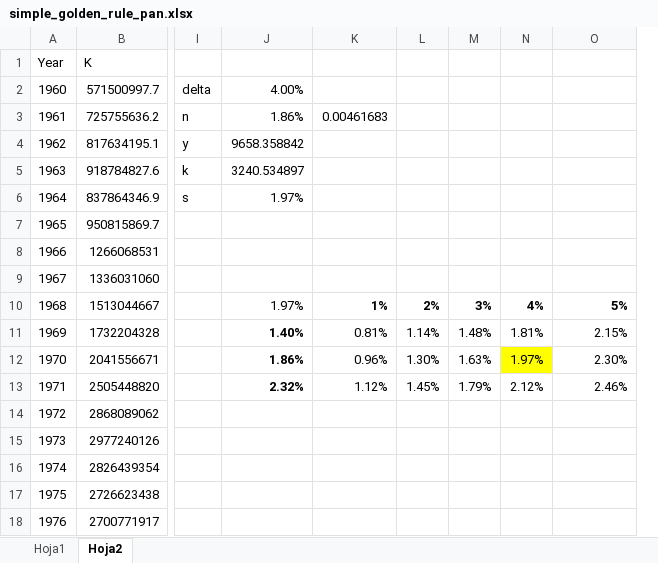
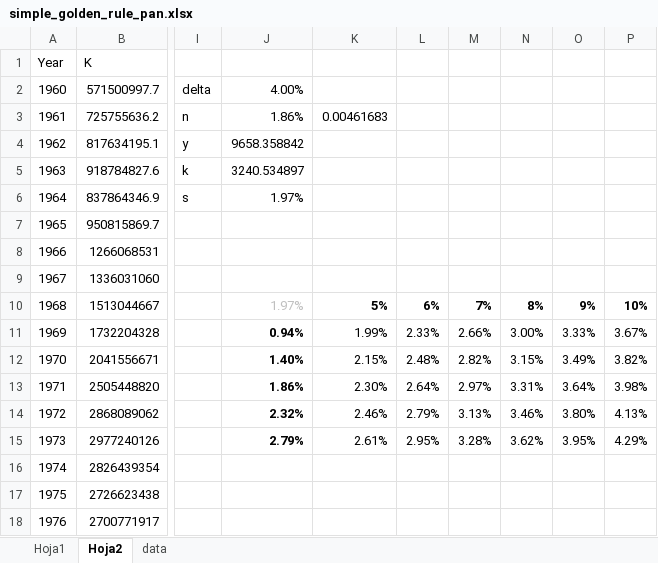
Before and after one commit to danielgsura/macro, an Excel workbook: GDP/simple_golden_rule_pan.xlsx, sheet Hoja2, drawn as a sheet; only a part is shown, gaps mark what is left out; values as stored, in another font and other column widths than the file's, no borders; removed rows and columns are numbered as before the commit, all else as after; the diff names each change by its address in the sheet, - before the commit and + after, or states it on an @@ line.

```diff
--- a/GDP/simple_golden_rule_pan.xlsx (sheet Hoja2)
+++ b/GDP/simple_golden_rule_pan.xlsx (sheet Hoja2)
+sheet tab: data
-column K, rows 3-13: 0.00461683 |  |  |  |  |  |  | 1% | 0.81% | 0.96% | 1.12%
-column L, rows 10-13: 2% | 1.14% | 1.30% | 1.45%
-column M, rows 10-13: 3% | 1.48% | 1.63% | 1.79%
-column N, rows 10-13: 4% | 1.81% | 1.97% | 2.12%
+column L, rows 10-15: 6% | 2.33% | 2.48% | 2.64% | 2.79% | 2.95%
+column M, rows 10-15: 7% | 2.66% | 2.82% | 2.97% | 3.13% | 3.28%
+column N, rows 10-15: 8% | 3.00% | 3.15% | 3.31% | 3.46% | 3.62%
+column O, rows 10-15: 9% | 3.33% | 3.49% | 3.64% | 3.80% | 3.95%
+column P, rows 10-15: 10% | 3.67% | 3.82% | 3.98% | 4.13% | 4.29%
-K3: (empty)
+K3: 0.00461683
-J10 text colour: black
+J10 text colour: #BFBFBF
-J11: 1.40%
+J11: 0.94%
-K11: 2.15%
+K11: 1.99%
-J12: 1.86%
+J12: 1.40%
-K12: 2.30%
+K12: 2.15%
-J13: 2.32%
+J13: 1.86%
-K13: 2.46%
+K13: 2.30%
-J14: (empty)
+J14: 2.32%
-K14: (empty)
+K14: 2.46%
-J15: (empty)
+J15: 2.79%
-K15: (empty)
+K15: 2.61%
```
